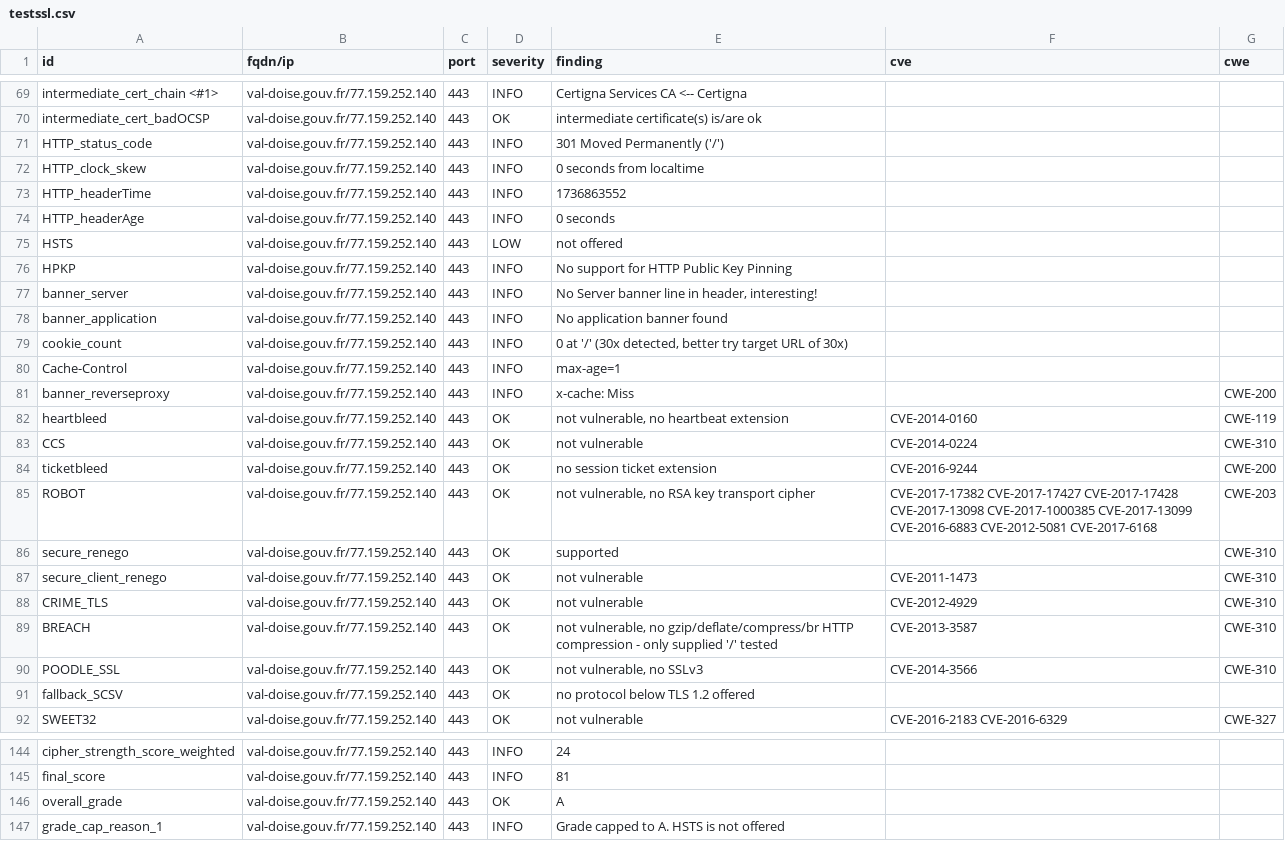
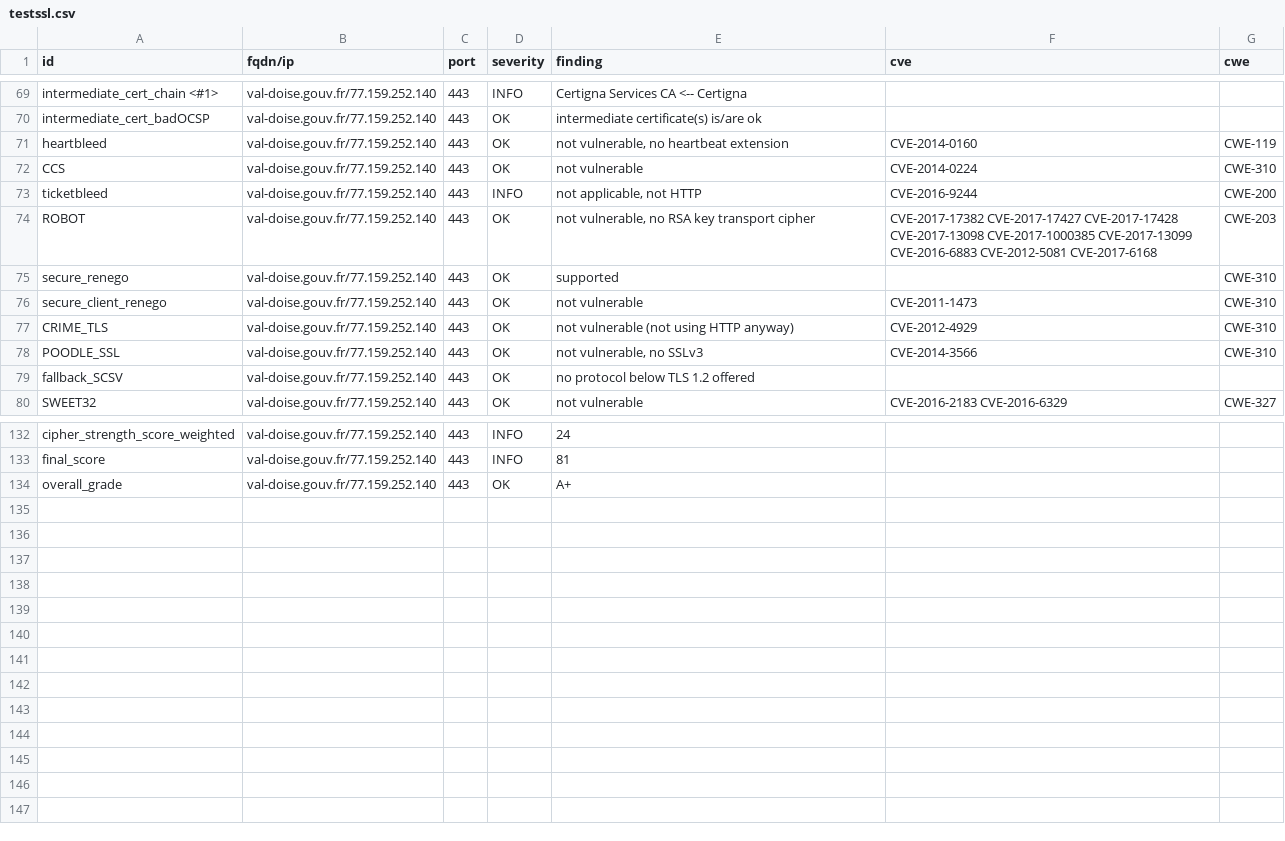
Before and after one commit to GKO-org/dashlordPrd10, a CSV file: results/aHR0cHM6Ly92YWwtZG9pc2UuZ291di5mcg==/testssl.csv, drawn as a sheet; only a part is shown, gaps mark what is left out; the diff covers the shown part only.

Commit message:
update: https://val-doise.gouv.fr

```diff
--- a/results/aHR0cHM6Ly92YWwtZG9pc2UuZ291di5mcg==/testssl.csv
+++ b/results/aHR0cHM6Ly92YWwtZG9pc2UuZ291di5mcg==/testssl.csv
@@ -70,16 +70,5 @@
 "intermediate_cert_badOCSP","val-doise.gouv.fr/77.159.252.140","443","OK","intermediate certificate(s) is/are ok","",""
-"HTTP_status_code","val-doise.gouv.fr/77.159.252.140","443","INFO","301 Moved Permanently ('/')","",""
-"HTTP_clock_skew","val-doise.gouv.fr/77.159.252.140","443","INFO","0 seconds from localtime","",""
-"HTTP_headerTime","val-doise.gouv.fr/77.159.252.140","443","INFO","1736863552","",""
-"HTTP_headerAge","val-doise.gouv.fr/77.159.252.140","443","INFO","0 seconds","",""
-"HSTS","val-doise.gouv.fr/77.159.252.140","443","LOW","not offered","",""
-"HPKP","val-doise.gouv.fr/77.159.252.140","443","INFO","No support for HTTP Public Key Pinning","",""
-"banner_server","val-doise.gouv.fr/77.159.252.140","443","INFO","No Server banner line in header, interesting!","",""
-"banner_application","val-doise.gouv.fr/77.159.252.140","443","INFO","No application banner found","",""
-"cookie_count","val-doise.gouv.fr/77.159.252.140","443","INFO","0 at '/' (30x detected, better try target URL of 30x)","",""
-"Cache-Control","val-doise.gouv.fr/77.159.252.140","443","INFO","max-age=1","",""
-"banner_reverseproxy","val-doise.gouv.fr/77.159.252.140","443","INFO","x-cache: Miss","","CWE-200"
 "heartbleed","val-doise.gouv.fr/77.159.252.140","443","OK","not vulnerable, no heartbeat extension","CVE-2014-0160","CWE-119"
 "CCS","val-doise.gouv.fr/77.159.252.140","443","OK","not vulnerable","CVE-2014-0224","CWE-310"
-"ticketbleed","val-doise.gouv.fr/77.159.252.140","443","OK","no session ticket extension","CVE-2016-9244","CWE-200"
+"ticketbleed","val-doise.gouv.fr/77.159.252.140","443","INFO","not applicable, not HTTP","CVE-2016-9244","CWE-200"
 "ROBOT","val-doise.gouv.fr/77.159.252.140","443","OK","not vulnerable, no RSA key transport cipher","CVE-2017-17382 CVE-2017-17427 CVE-2017-17428 CVE-2017-13098 CVE-2017-1000385 CVE-2017-13099 CVE-2016-6883 CVE-2012-5081 CVE-2017-6168","CWE-203"
@@ -87,4 +76,3 @@
 "secure_client_renego","val-doise.gouv.fr/77.159.252.140","443","OK","not vulnerable","CVE-2011-1473","CWE-310"
-"CRIME_TLS","val-doise.gouv.fr/77.159.252.140","443","OK","not vulnerable","CVE-2012-4929","CWE-310"
-"BREACH","val-doise.gouv.fr/77.159.252.140","443","OK","not vulnerable, no gzip/deflate/compress/br HTTP compression  - only supplied '/' tested","CVE-2013-3587","CWE-310"
+"CRIME_TLS","val-doise.gouv.fr/77.159.252.140","443","OK","not vulnerable (not using HTTP anyway)","CVE-2012-4929","CWE-310"
 "POODLE_SSL","val-doise.gouv.fr/77.159.252.140","443","OK","not vulnerable, no SSLv3","CVE-2014-3566","CWE-310"
@@ -145,3 +133,2 @@
 "final_score","val-doise.gouv.fr/77.159.252.140","443","INFO","81","",""
-"overall_grade","val-doise.gouv.fr/77.159.252.140","443","OK","A","",""
-"grade_cap_reason_1","val-doise.gouv.fr/77.159.252.140","443","INFO","Grade capped to A. HSTS is not offered","",""
+"overall_grade","val-doise.gouv.fr/77.159.252.140","443","OK","A+","",""
```
Also changed, not shown: 4 edited cells elsewhere in this file, 7 other files.
